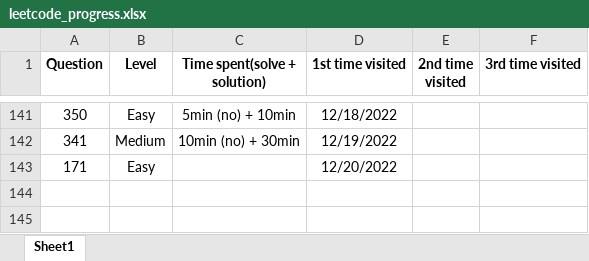
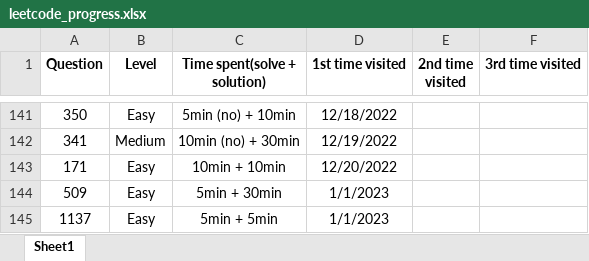
Before and after one commit to JessyZhang533/Leetcode, an Excel workbook: leetcode_progress.xlsx, sheet Sheet1, drawn as a sheet; only a part is shown, gaps mark what is left out; values as stored, in another font and other column widths than the file's, no borders; conditional formats not drawn; the diff names each change by its address in the sheet, - before the commit and + after, or states it on an @@ line.

Commit message:
1137 + progress file

```diff
--- a/leetcode_progress.xlsx (sheet Sheet1)
+++ b/leetcode_progress.xlsx (sheet Sheet1)
-C143 (Time spent(solve + solution)): (empty)
+C143 (Time spent(solve + solution)): 10min + 10min
+row 144: 509 | Easy | 5min + 30min | 1/1/2023
+row 145: 1137 | Easy | 5min + 5min | 1/1/2023
```
Also changed, not shown: 1 other file.
